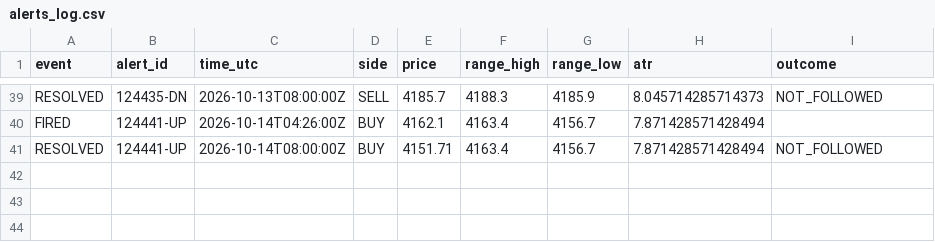
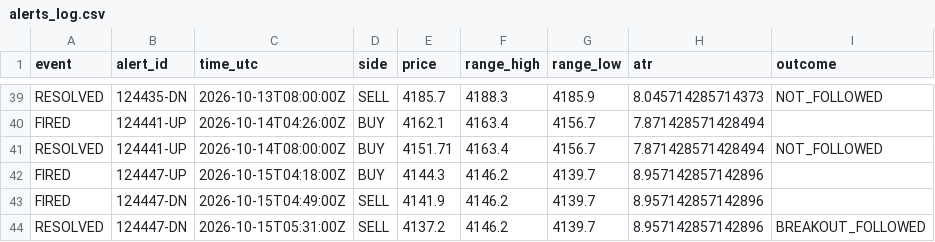
Before and after one commit to VybeEdge/paxg-orb-monitor2, a CSV file: alerts_log.csv, drawn as a sheet; only a part is shown, gaps mark what is left out; the diff names each change by its address in the sheet, - before the commit and + after, or states it on an @@ line.

```diff
--- a/alerts_log.csv
+++ b/alerts_log.csv
+row 42: FIRED | 124447-UP | 2026-10-15T04:18:00Z | BUY | 4144.3 | 4146.2 | 4139.7 | 8.957142857142896
+row 43: FIRED | 124447-DN | 2026-10-15T04:49:00Z | SELL | 4141.9 | 4146.2 | 4139.7 | 8.957142857142896
+row 44: RESOLVED | 124447-DN | 2026-10-15T05:31:00Z | SELL | 4137.2 | 4146.2 | 4139.7 | 8.957142857142896 | BREAKOUT_FOLLOWED
```
Also changed, not shown: 4 other files.
